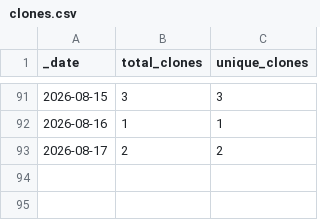
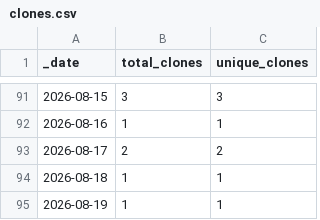
Before and after one commit to aradhakrishnanGFDL/esm-data-lab, a CSV file: traffic/clones.csv, drawn as a sheet; only a part is shown, gaps mark what is left out.

```diff
--- a/traffic/clones.csv
+++ b/traffic/clones.csv
@@ -93 +93,3 @@ _date,total_clones,unique_clones
 2026-08-17,2,2
+2026-08-18,1,1
+2026-08-19,1,1
```
Also changed, not shown: traffic/views.csv, 1 other file.
